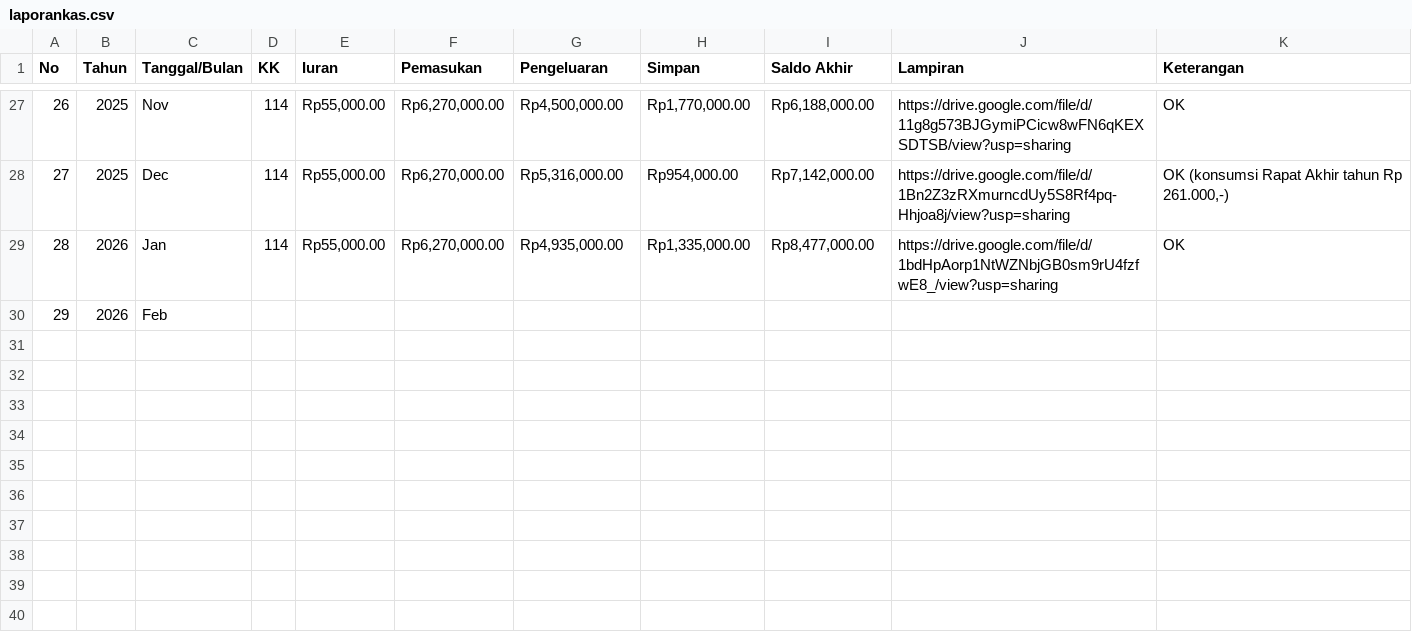
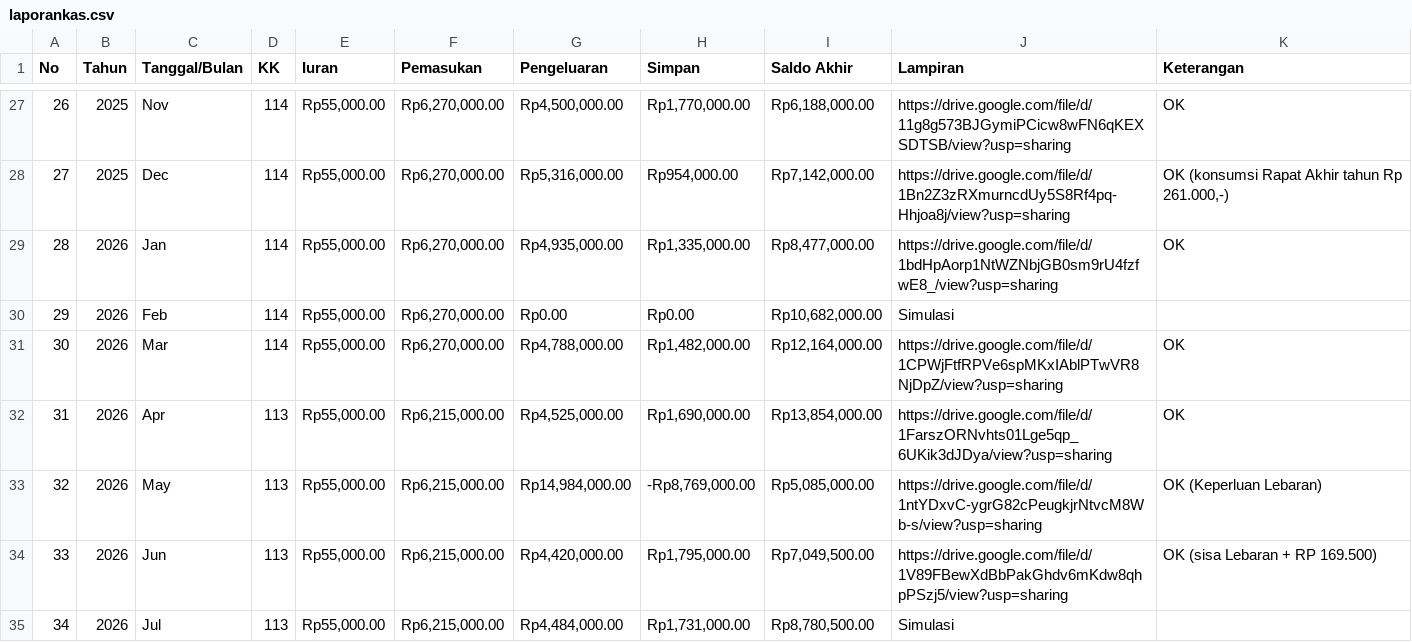
Before and after one commit to ForumwargaRT16-BCL/Sistem_Informasi-Rt16.github.io, a CSV file: data/laporankas.csv, drawn as a sheet; only a part is shown, gaps mark what is left out; removed rows and columns are numbered as before the commit, all else as after; the diff names each change by its address in the sheet, - before the commit and + after, or states it on an @@ line.

Commit message:
Add files via upload

```diff
--- a/data/laporankas.csv
+++ b/data/laporankas.csv
-row 30: 29 | 2026 | Feb
+row 30: 29 | 2026 | Feb | 114 | Rp55,000.00 | Rp6,270,000.00 | Rp0.00 | Rp0.00 | Rp10,682,000.00 | Simulasi
+row 31: 30 | 2026 | Mar | 114 | Rp55,000.00 | Rp6,270,000.00 | Rp4,788,000.00 | Rp1,482,000.00 | Rp12,164,000.00 | https://drive.google.com/file/d/1CPWjFtfRPVe6spMKxIAblPTwVR8NjDpZ/view?usp=sharing | OK
+row 32: 31 | 2026 | Apr | 113 | Rp55,000.00 | Rp6,215,000.00 | Rp4,525,000.00 | Rp1,690,000.00 | Rp13,854,000.00 | https://drive.google.com/file/d/1FarszORNvhts01Lge5qp_6UKik3dJDya/view?usp=sharing | OK
+row 33: 32 | 2026 | May | 113 | Rp55,000.00 | Rp6,215,000.00 | Rp14,984,000.00 | -Rp8,769,000.00 | Rp5,085,000.00 | https://drive.google.com/file/d/1ntYDxvC-ygrG82cPeugkjrNtvcM8Wb-s/view?usp=sharing | OK (Keperluan Lebaran)
+row 34: 33 | 2026 | Jun | 113 | Rp55,000.00 | Rp6,215,000.00 | Rp4,420,000.00 | Rp1,795,000.00 | Rp7,049,500.00 | https://drive.google.com/file/d/1V89FBewXdBbPakGhdv6mKdw8qhpPSzj5/view?usp=sharing | OK (sisa Lebaran + RP 169.500)
+row 35: 34 | 2026 | Jul | 113 | Rp55,000.00 | Rp6,215,000.00 | Rp4,484,000.00 | Rp1,731,000.00 | Rp8,780,500.00 | Simulasi
```
